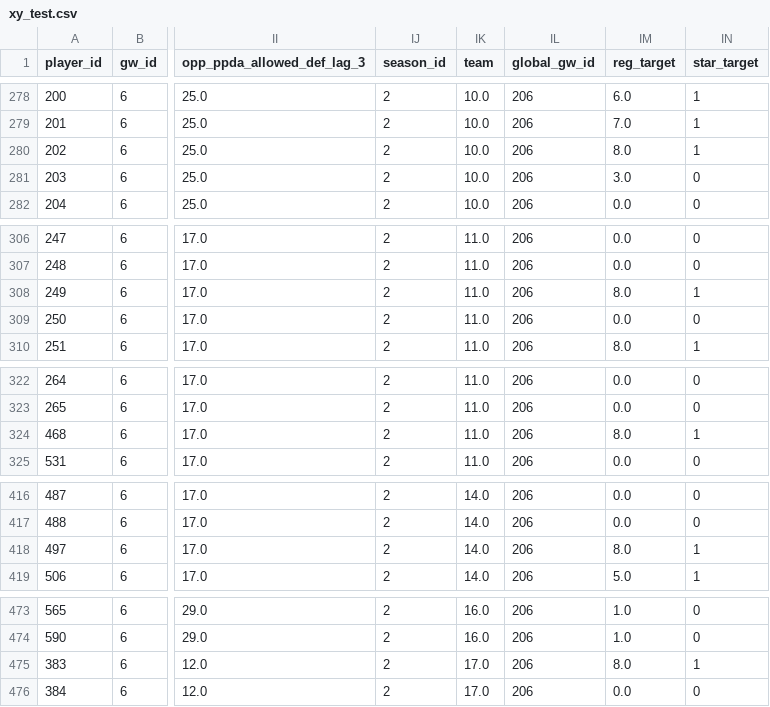
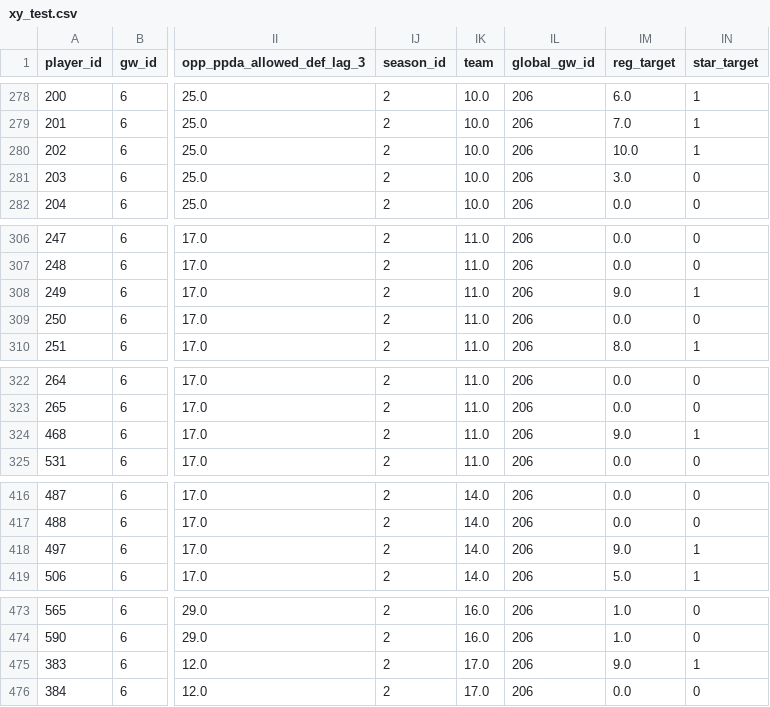
Before and after one commit to rbiswasfc/fpl-portal, a CSV file: data/model_data/xy_data/xy_test.csv, drawn as a sheet; only a part is shown, gaps mark what is left out; the diff covers the shown part only; the diff names each change by its address in the sheet, - before the commit and + after, or states it on an @@ line.

```diff
--- a/data/model_data/xy_data/xy_test.csv
+++ b/data/model_data/xy_data/xy_test.csv
-IM280 (reg_target): 8.0
+IM280 (reg_target): 10.0
-IM308 (reg_target): 8.0
+IM308 (reg_target): 9.0
-IM324 (reg_target): 8.0
+IM324 (reg_target): 9.0
-IM418 (reg_target): 8.0
+IM418 (reg_target): 9.0
-IM475 (reg_target): 8.0
+IM475 (reg_target): 9.0
```
Also changed, not shown: 10 edited cells elsewhere in this file, data/model_data/xy_data/xy_scoring.csv, 3 other files.
